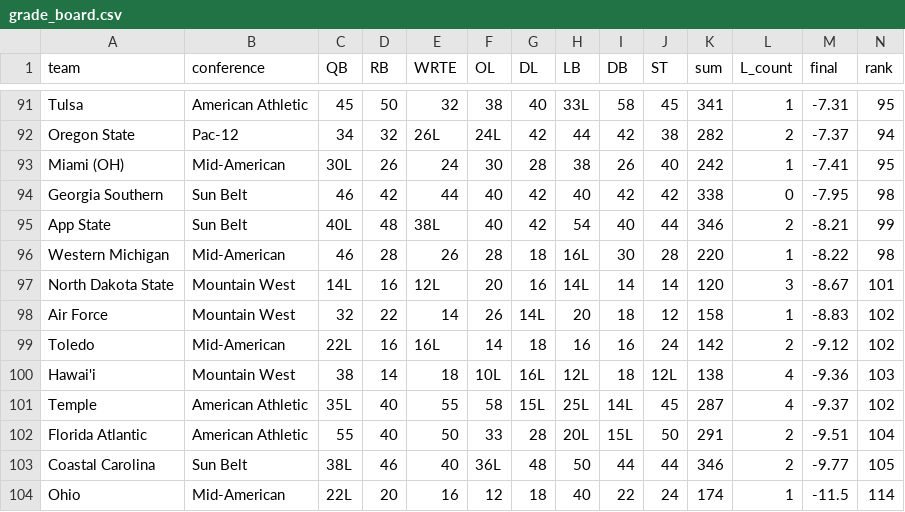
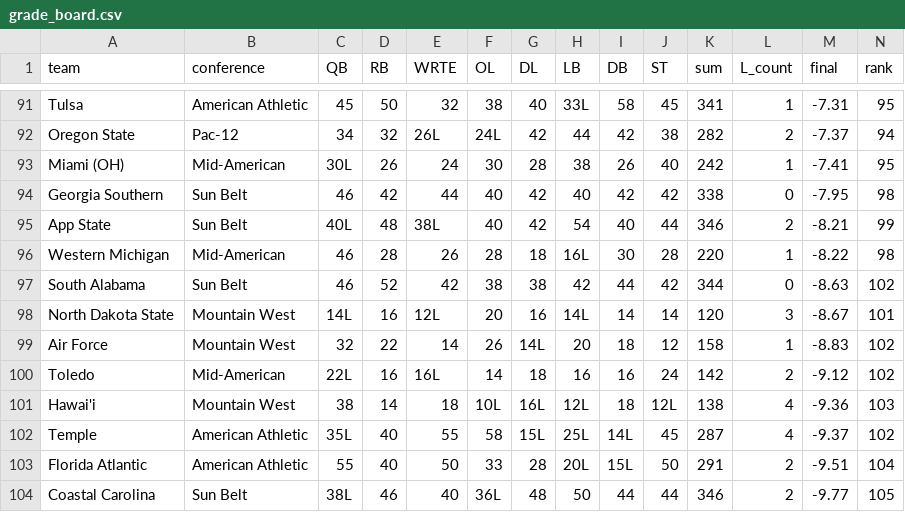
Before and after one commit to BrodyVogel/ncaaf-2026, a CSV file: outputs/grade_board.csv, drawn as a sheet; only a part is shown, gaps mark what is left out; the shorter side is filled out with more unchanged rows; rows hold the shown columns only; the diff names each change by its address in the sheet, - before the commit and + after, or states it on an @@ line.

```diff
--- a/outputs/grade_board.csv
+++ b/outputs/grade_board.csv
+row 97: South Alabama | Sun Belt | 46 | 52 | 42 | 38 | 38 | 42 | 44 | 42 | 344 | 0 | -8.63 | 102
```
Also changed, not shown: 27 other files.
